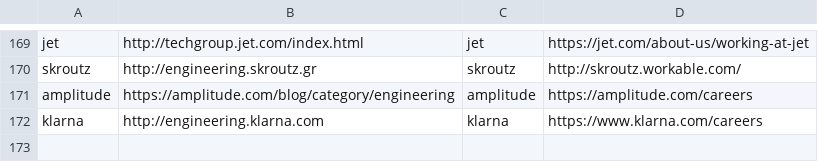
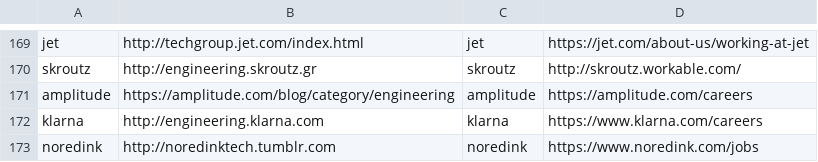
Before and after one commit to griffio/griffio.github.io, a CSV file: _data/techblogs.csv, drawn as a sheet; only a part is shown, gaps mark what is left out; the diff names each change by its address in the sheet, - before the commit and + after, or states it on an @@ line.

Commit message:
noredink

```diff
--- a/_data/techblogs.csv
+++ b/_data/techblogs.csv
+row 173: noredink | http://noredinktech.tumblr.com | noredink | https://www.noredink.com/jobs
```
